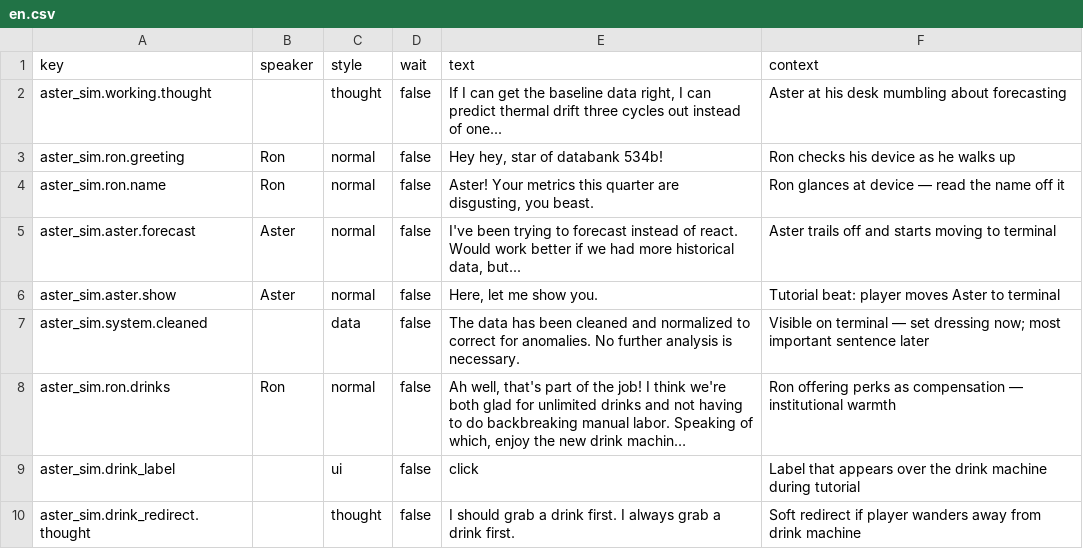
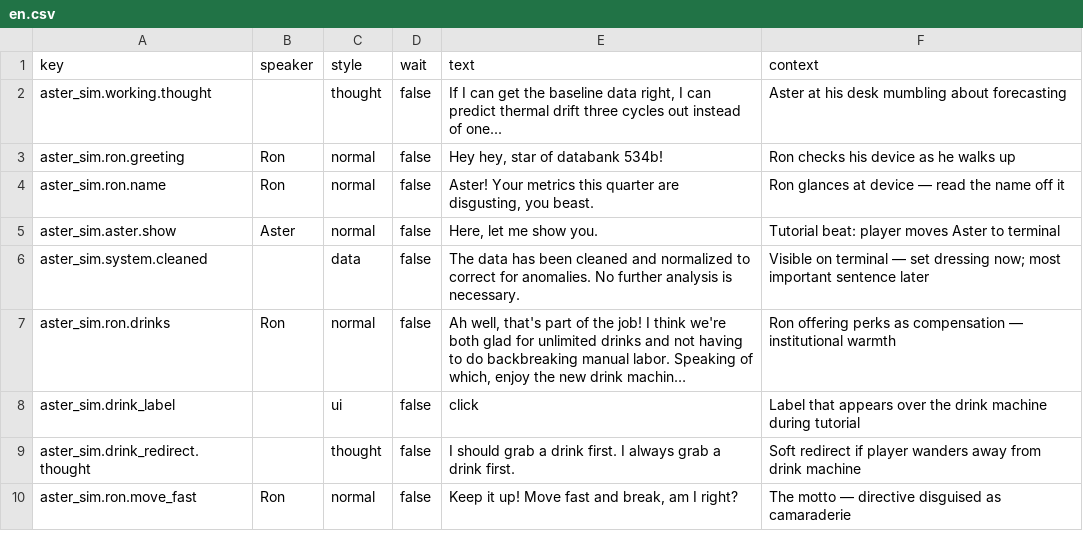
Before and after one commit to MyStarrySpace/ToRustAsWeFall, a CSV file: to-rust-as-we-fall/data/dialogue/en.csv, drawn as a sheet; only a part is shown; the shorter side is filled out with more unchanged rows; long unchanged cells end in …; the diff names each change by its address in the sheet, - before the commit and + after, or states it on an @@ line.

Commit message:
aster: remove forecasting motivation line — elevator drives exit now

```diff
--- a/to-rust-as-we-fall/data/dialogue/en.csv
+++ b/to-rust-as-we-fall/data/dialogue/en.csv
-row 5: aster_sim.aster.forecast | Aster | normal | false | I've been trying to forecast instead of react. Would work better if we had more historical data, but... | Aster trails off and starts moving to terminal
```
Also changed, not shown: 1 other file.
